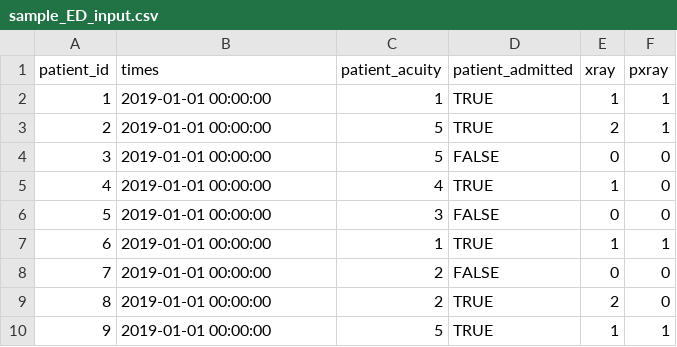
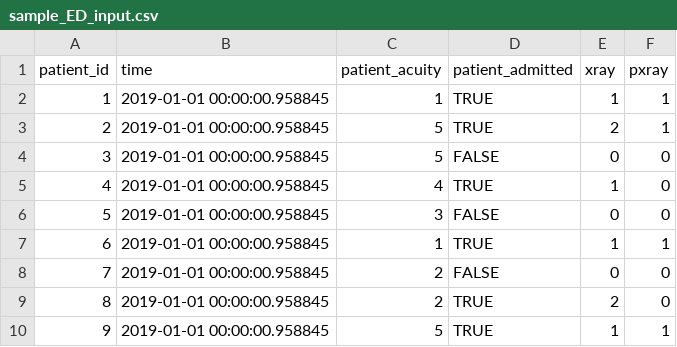
Before and after one commit to ER-Visualizer/Visualizer, a CSV file: backend/app/models/sample_ED_input.csv, drawn as a sheet.

```diff
--- a/backend/app/models/sample_ED_input.csv
+++ b/backend/app/models/sample_ED_input.csv
@@ -1,10 +1,10 @@
-patient_id,times,patient_acuity,patient_admitted,xray,pxray
-1,2019-01-01 00:00:00,1,TRUE,1,1
-2,2019-01-01 00:00:00,5,TRUE,2,1
-3,2019-01-01 00:00:00,5,FALSE,0,0
-4,2019-01-01 00:00:00,4,TRUE,1,0
-5,2019-01-01 00:00:00,3,FALSE,0,0
-6,2019-01-01 00:00:00,1,TRUE,1,1
-7,2019-01-01 00:00:00,2,FALSE,0,0
-8,2019-01-01 00:00:00,2,TRUE,2,0
-9,2019-01-01 00:00:00,5,TRUE,1,1
+patient_id,time,patient_acuity,patient_admitted,xray,pxray
+1,2019-01-01 00:00:00.958845,1,TRUE,1,1
+2,2019-01-01 00:00:00.958845,5,TRUE,2,1
+3,2019-01-01 00:00:00.958845,5,FALSE,0,0
+4,2019-01-01 00:00:00.958845,4,TRUE,1,0
+5,2019-01-01 00:00:00.958845,3,FALSE,0,0
+6,2019-01-01 00:00:00.958845,1,TRUE,1,1
+7,2019-01-01 00:00:00.958845,2,FALSE,0,0
+8,2019-01-01 00:00:00.958845,2,TRUE,2,0
+9,2019-01-01 00:00:00.958845,5,TRUE,1,1
```
Also changed, not shown: 7 other files.
